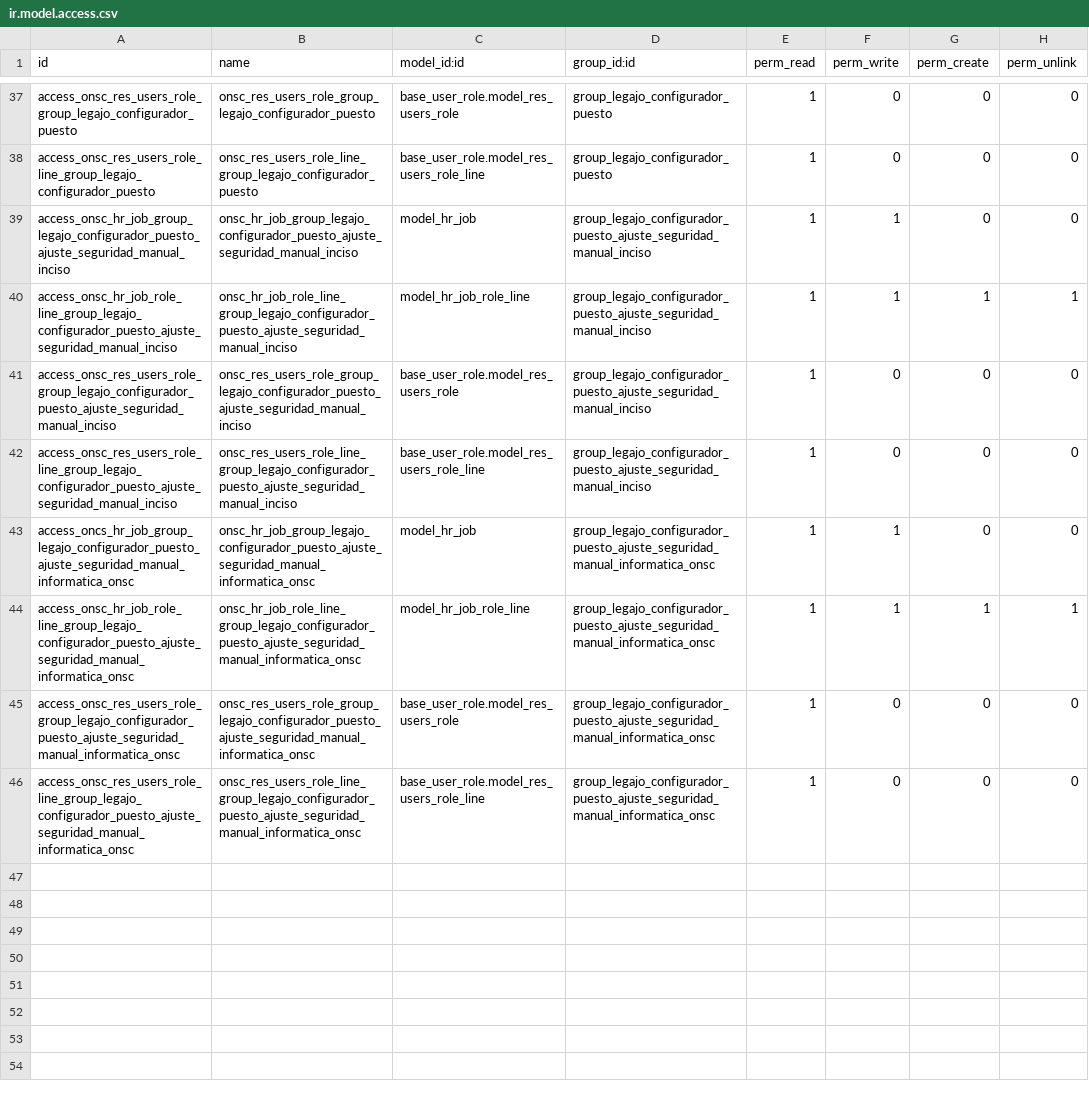
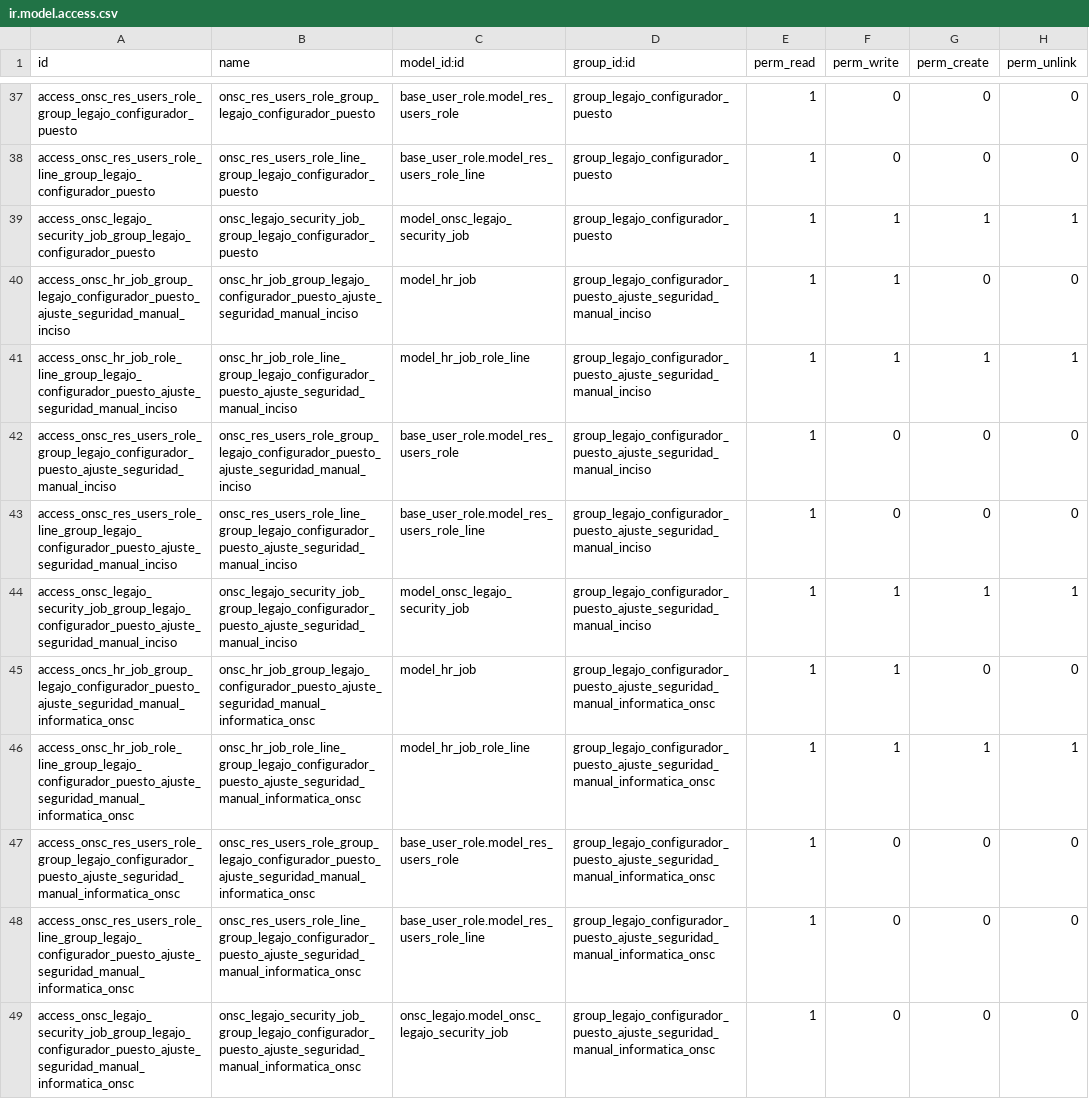
Before and after one commit to AtelUruguay/ONSC, a CSV file: onsc_legajo/security/ir.model.access.csv, drawn as a sheet; only a part is shown, gaps mark what is left out; the diff names each change by its address in the sheet, - before the commit and + after, or states it on an @@ line.

Commit message:
[IMP][onsc_legano]LEG_2.4_01 Ajustar entidad puesto
Signed-off-by: david <davidmonterocrespo24@gmail.com>

```diff
--- a/onsc_legajo/security/ir.model.access.csv
+++ b/onsc_legajo/security/ir.model.access.csv
+row 39: access_onsc_legajo_security_job_group_legajo_configurador_puesto | onsc_legajo_security_job_group_legajo_configurador_puesto | model_onsc_legajo_security_job | group_legajo_configurador_puesto | 1 | 1 | 1 | 1
+row 44: access_onsc_legajo_security_job_group_legajo_configurador_puesto_ajuste_seguridad_manual_inciso | onsc_legajo_security_job_group_legajo_configurador_puesto_ajuste_seguridad_manual_inciso | model_onsc_legajo_security_job | group_legajo_configurador_puesto_ajuste_seguridad_manual_inciso | 1 | 1 | 1 | 1
+row 49: access_onsc_legajo_security_job_group_legajo_configurador_puesto_ajuste_seguridad_manual_informatica_onsc | onsc_legajo_security_job_group_legajo_configurador_puesto_ajuste_seguridad_manual_informatica_onsc | onsc_legajo.model_onsc_legajo_security_job | group_legajo_configurador_puesto_ajuste_seguridad_manual_informatica_onsc | 1 | 0 | 0 | 0
```
Also changed, not shown: 1 other file.
